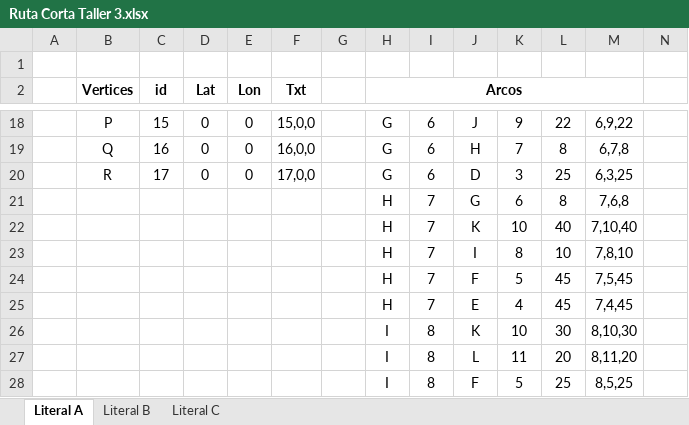
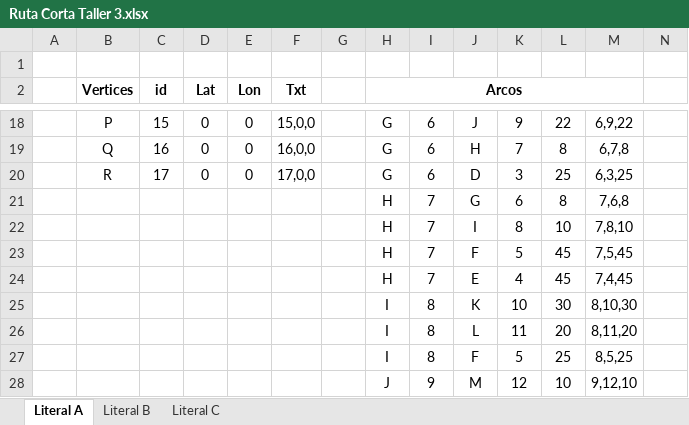
Before and after one commit to Otros-Codigos/Algoritmos-Log-stica, an Excel workbook: Ruta Corta Taller 3.xlsx, sheet Literal A, drawn as a sheet; only a part is shown, gaps mark what is left out; the shorter side is filled out with more unchanged rows; values as stored, in another font and other column widths than the file's, no borders; charts and pictures not drawn; rows hold the shown columns only; the diff names each change by its address in the sheet, - before the commit and + after, or states it on an @@ line.

```diff
--- a/Ruta Corta Taller 3.xlsx (sheet Literal A)
+++ b/Ruta Corta Taller 3.xlsx (sheet Literal A)
-row 22:  |  |  |  |  |  |  | H | 7 | K | 10 | 40 | 7,10,40
```
Also changed, not shown: sheet Literal C, sheet Literal B, 3 other files.
